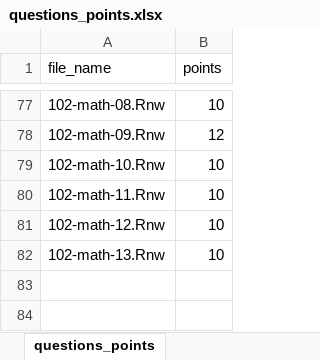
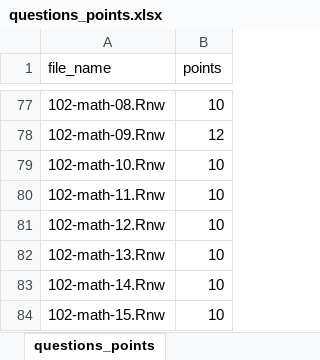
Before and after one commit to jkruppa/exam, an Excel workbook: questions_points.xlsx, sheet questions_points, drawn as a sheet; only a part is shown, gaps mark what is left out; values as stored, in another font and other column widths than the file's, no borders; the diff names each change by its address in the sheet, - before the commit and + after, or states it on an @@ line.

```diff
--- a/questions_points.xlsx (sheet questions_points)
+++ b/questions_points.xlsx (sheet questions_points)
+row 83: 102-math-14.Rnw | 10
+row 84: 102-math-15.Rnw | 10
```
Also changed, not shown: 29 other files.
